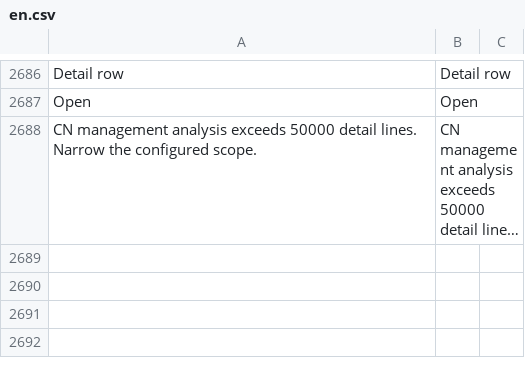
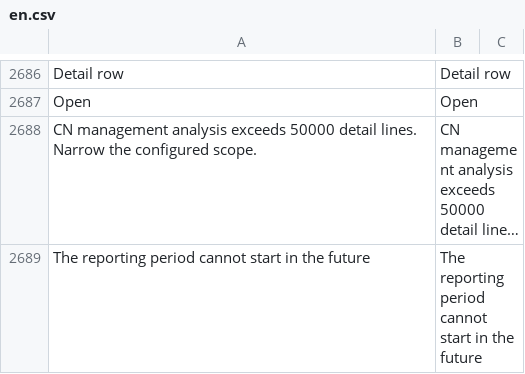
Before and after one commit to yueweiit/deeplinkerp-deeplinkerp_branding, a CSV file: deeplinkerp_branding/translations/en.csv, drawn as a sheet; only a part is shown, gaps mark what is left out; long unchanged cells end in …; the diff names each change by its address in the sheet, - before the commit and + after, or states it on an @@ line.

```diff
--- a/deeplinkerp_branding/translations/en.csv
+++ b/deeplinkerp_branding/translations/en.csv
+row 2689: The reporting period cannot start in the future | The reporting period cannot start in the future
```
Also changed, not shown: deeplinkerp_branding/translations/es.csv, deeplinkerp_branding/translations/zh.csv, 2 other files.
